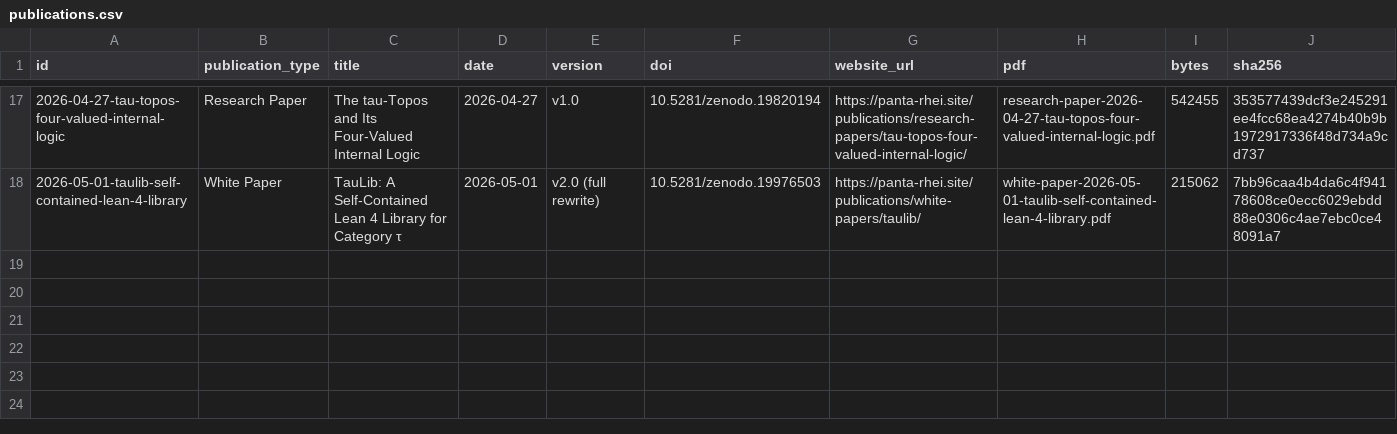
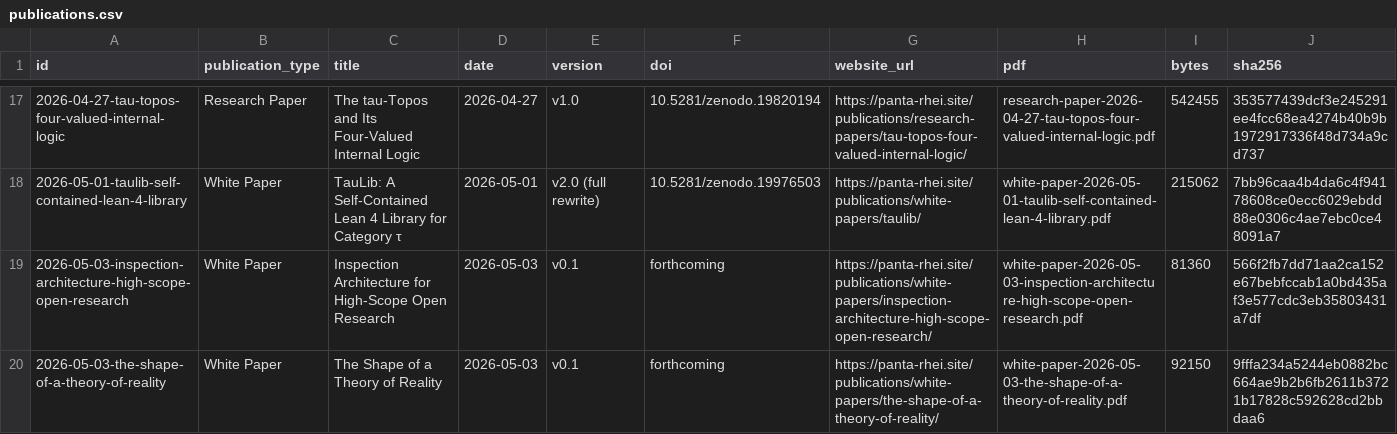
Before and after one commit to Panta-Rhei-Research/publications, a CSV file: catalog/publications.csv, drawn as a sheet; only a part is shown, gaps mark what is left out; rows hold the shown columns only; the diff names each change by its address in the sheet, - before the commit and + after, or states it on an @@ line.

Commit message:
Refresh white paper manifests and catalog

```diff
--- a/catalog/publications.csv
+++ b/catalog/publications.csv
+row 19: 2026-05-03-inspection-architecture-high-scope-open-research | White Paper | Inspection Architecture for High-Scope Open Research | 2026-05-03 | v0.1 | forthcoming | https://panta-rhei.site/publications/white-papers/inspection-architecture-high-scope-open-research/ | white-paper-2026-05-03-inspection-architecture-high-scope-open-research.pdf | 81360 | 566f2fb7dd71aa2ca152e67bebfccab1a0bd435af3e577cdc3eb35803431a7df
+row 20: 2026-05-03-the-shape-of-a-theory-of-reality | White Paper | The Shape of a Theory of Reality | 2026-05-03 | v0.1 | forthcoming | https://panta-rhei.site/publications/white-papers/the-shape-of-a-theory-of-reality/ | white-paper-2026-05-03-the-shape-of-a-theory-of-reality.pdf | 92150 | 9fffa234a5244eb0882bc664ae9b2b6fb2611b3721b17828c592628cd2bbdaa6
```
Also changed, not shown: 7 other files.
